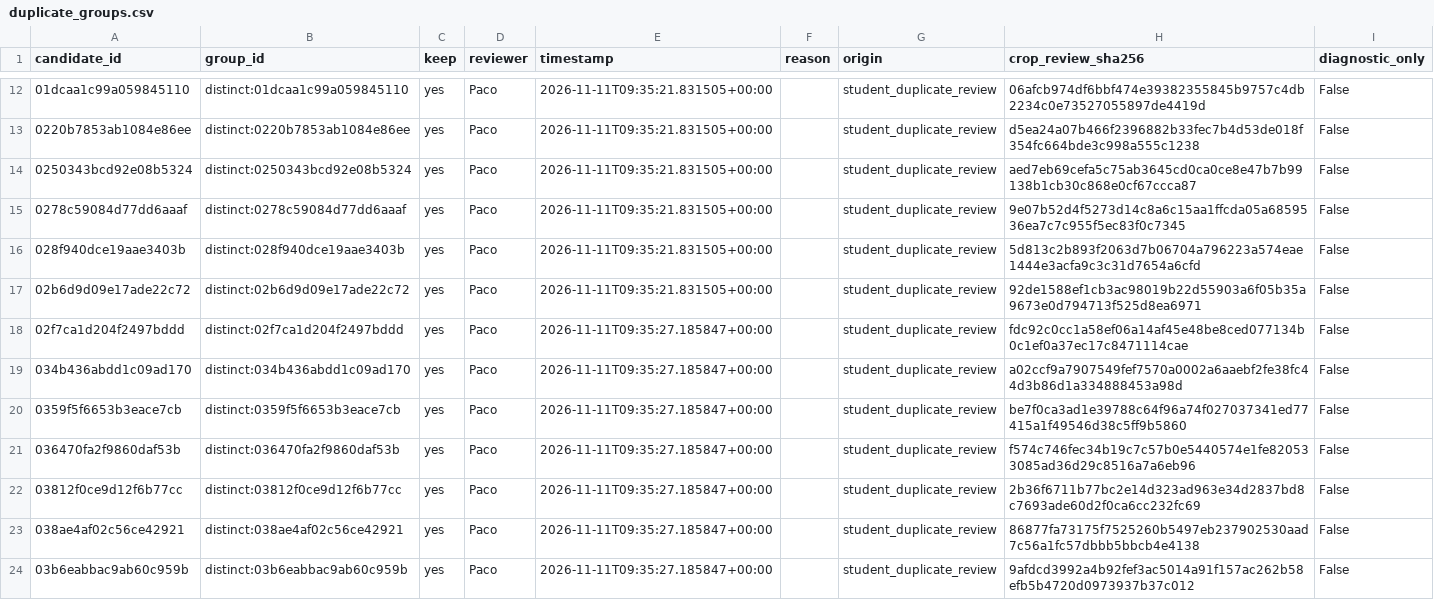
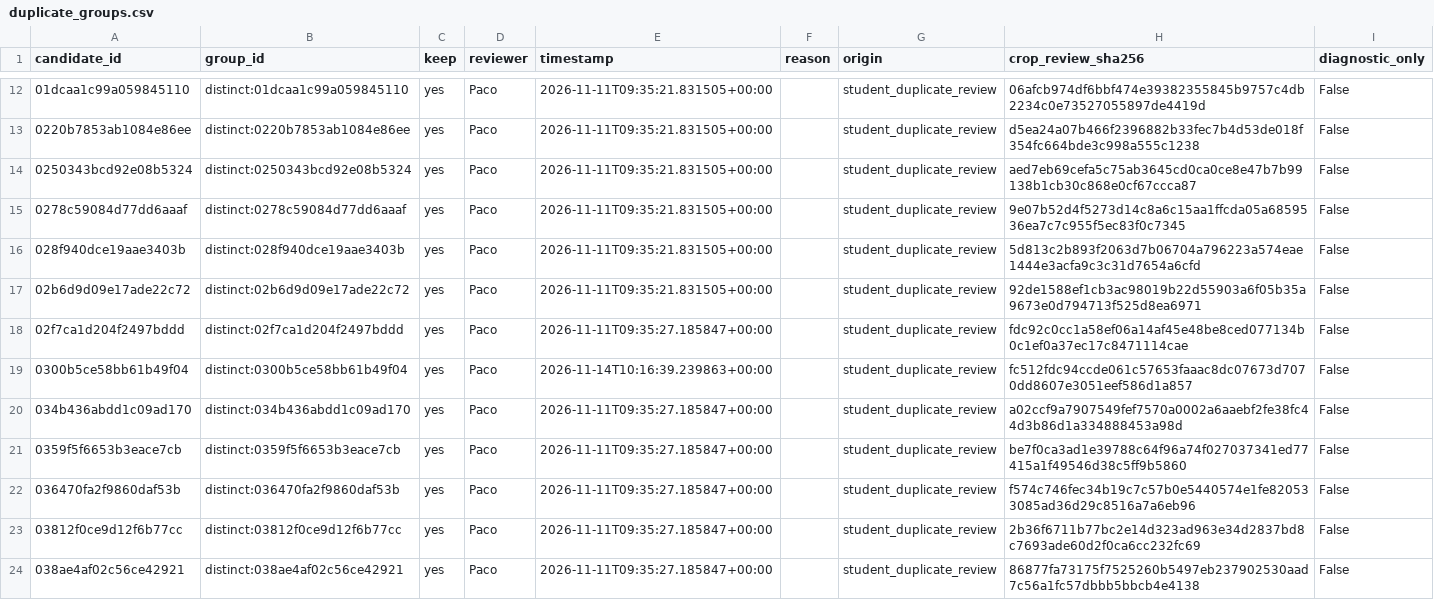
Before and after one commit to Nvb-flipped/cisc3024-cat-dog-diffusion, a CSV file: annotations/duplicate_groups.csv, drawn as a sheet; only a part is shown, gaps mark what is left out; the shorter side is filled out with more unchanged rows; the diff covers the shown part only; the diff names each change by its address in the sheet, - before the commit and + after, or states it on an @@ line.

Commit message:
review: record saved Batch 19 student and duplicate decisions

```diff
--- a/annotations/duplicate_groups.csv
+++ b/annotations/duplicate_groups.csv
+row 19: 0300b5ce58bb61b49f04 | distinct:0300b5ce58bb61b49f04 | yes | Paco | 2026-11-14T10:16:39.239863+00:00 |  | student_duplicate_review | fc512fdc94ccde061c57653faaac8dc07673d7070dd8607e3051eef586d1a857 | False
```
Also changed, not shown: 12 added rows and 7 edited cells elsewhere in this file, 3 other files.
